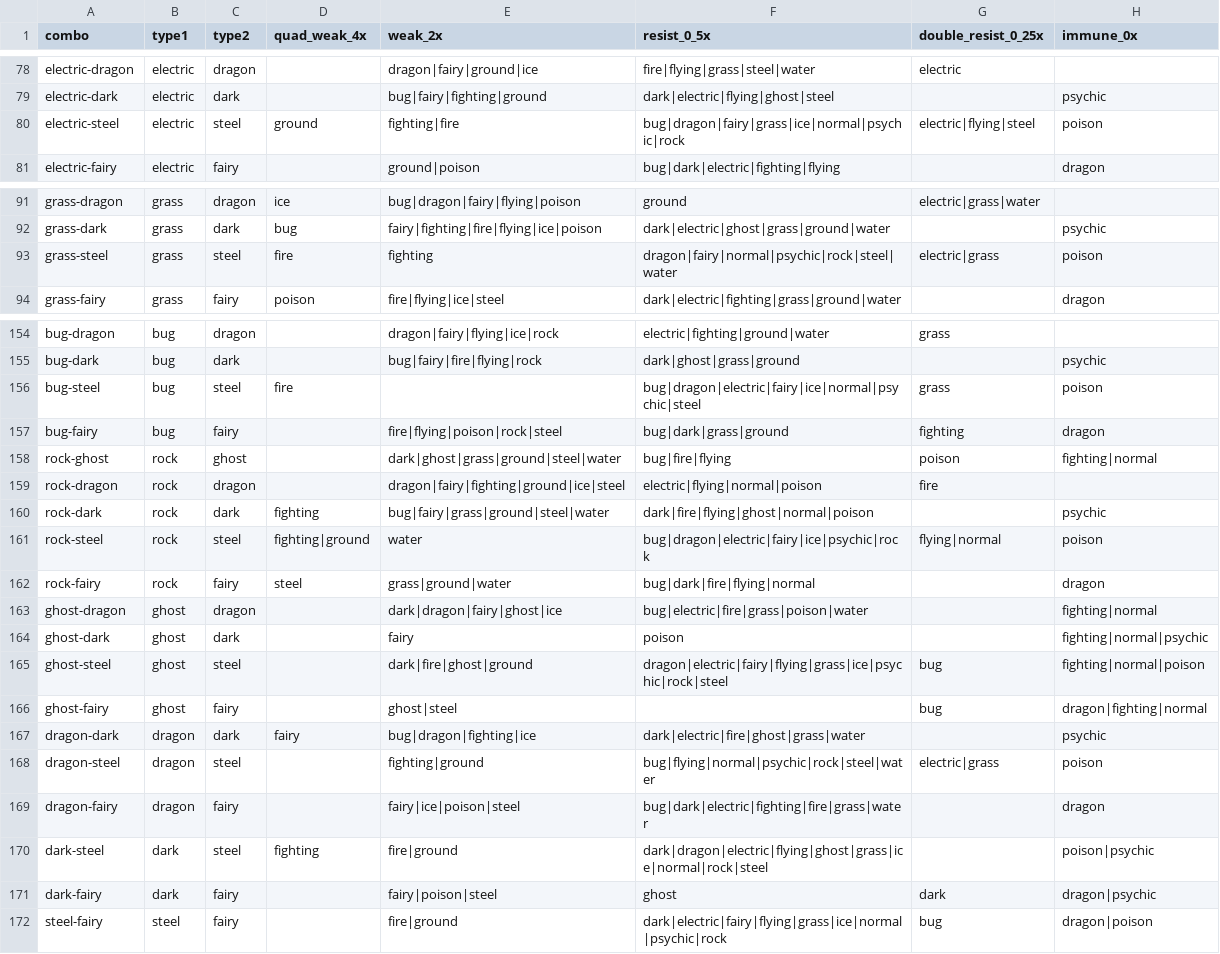
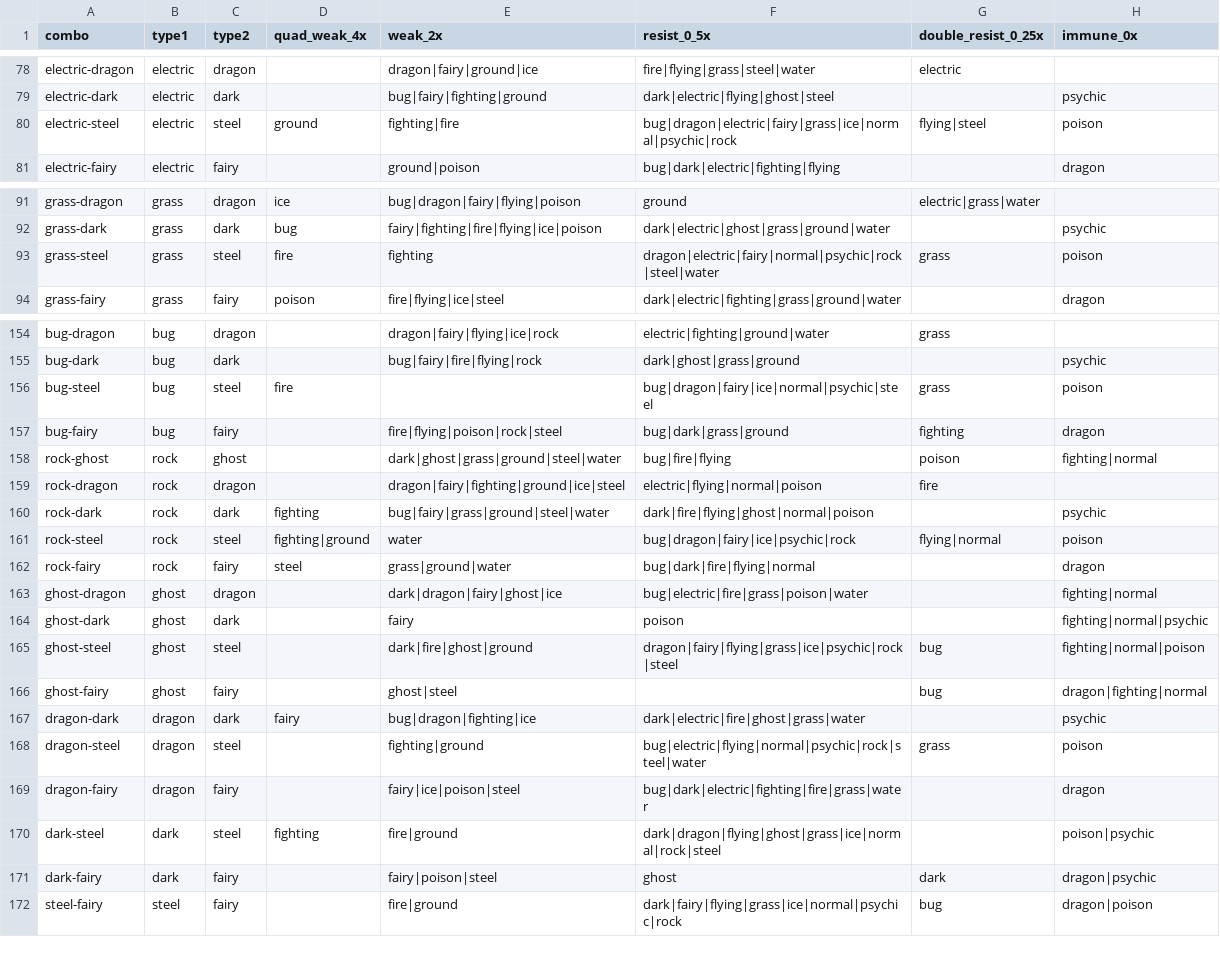
Before and after one commit to lincyang720/type-chart-calculator, a CSV file: dataset/dual-type-defensive-matrix.csv, drawn as a sheet; only a part is shown, gaps mark what is left out; the diff covers the shown part only.

```diff
--- a/dataset/dual-type-defensive-matrix.csv
+++ b/dataset/dual-type-defensive-matrix.csv
@@ -79,3 +79,3 @@ electric-dragon,electric,dragon,,dragon|fairy|ground|ice,fire|flying|grass|steel
 electric-dark,electric,dark,,bug|fairy|fighting|ground,dark|electric|flying|ghost|steel,,psychic
-electric-steel,electric,steel,ground,fighting|fire,bug|dragon|fairy|grass|ice|normal|psychic|rock,electric|flying|steel,poison
+electric-steel,electric,steel,ground,fighting|fire,bug|dragon|electric|fairy|grass|ice|normal|psychic|rock,flying|steel,poison
 electric-fairy,electric,fairy,,ground|poison,bug|dark|electric|fighting|flying,,dragon
@@ -92,3 +92,3 @@ grass-dragon,grass,dragon,ice,bug|dragon|fairy|flying|poison,ground,electric|gra
 grass-dark,grass,dark,bug,fairy|fighting|fire|flying|ice|poison,dark|electric|ghost|grass|ground|water,,psychic
-grass-steel,grass,steel,fire,fighting,dragon|fairy|normal|psychic|rock|steel|water,electric|grass,poison
+grass-steel,grass,steel,fire,fighting,dragon|electric|fairy|normal|psychic|rock|steel|water,grass,poison
 grass-fairy,grass,fairy,poison,fire|flying|ice|steel,dark|electric|fighting|grass|ground|water,,dragon
@@ -155,3 +155,3 @@ bug-dragon,bug,dragon,,dragon|fairy|flying|ice|rock,electric|fighting|ground|wat
 bug-dark,bug,dark,,bug|fairy|fire|flying|rock,dark|ghost|grass|ground,,psychic
-bug-steel,bug,steel,fire,,bug|dragon|electric|fairy|ice|normal|psychic|steel,grass,poison
+bug-steel,bug,steel,fire,,bug|dragon|fairy|ice|normal|psychic|steel,grass,poison
 bug-fairy,bug,fairy,,fire|flying|poison|rock|steel,bug|dark|grass|ground,fighting,dragon
@@ -160,3 +160,3 @@ rock-dragon,rock,dragon,,dragon|fairy|fighting|ground|ice|steel,electric|flying|
 rock-dark,rock,dark,fighting,bug|fairy|grass|ground|steel|water,dark|fire|flying|ghost|normal|poison,,psychic
-rock-steel,rock,steel,fighting|ground,water,bug|dragon|electric|fairy|ice|psychic|rock,flying|normal,poison
+rock-steel,rock,steel,fighting|ground,water,bug|dragon|fairy|ice|psychic|rock,flying|normal,poison
 rock-fairy,rock,fairy,steel,grass|ground|water,bug|dark|fire|flying|normal,,dragon
@@ -164,9 +164,9 @@ ghost-dragon,ghost,dragon,,dark|dragon|fairy|ghost|ice,bug|electric|fire|grass|p
 ghost-dark,ghost,dark,,fairy,poison,,fighting|normal|psychic
-ghost-steel,ghost,steel,,dark|fire|ghost|ground,dragon|electric|fairy|flying|grass|ice|psychic|rock|steel,bug,fighting|normal|poison
+ghost-steel,ghost,steel,,dark|fire|ghost|ground,dragon|fairy|flying|grass|ice|psychic|rock|steel,bug,fighting|normal|poison
 ghost-fairy,ghost,fairy,,ghost|steel,,bug,dragon|fighting|normal
 dragon-dark,dragon,dark,fairy,bug|dragon|fighting|ice,dark|electric|fire|ghost|grass|water,,psychic
-dragon-steel,dragon,steel,,fighting|ground,bug|flying|normal|psychic|rock|steel|water,electric|grass,poison
+dragon-steel,dragon,steel,,fighting|ground,bug|electric|flying|normal|psychic|rock|steel|water,grass,poison
 dragon-fairy,dragon,fairy,,fairy|ice|poison|steel,bug|dark|electric|fighting|fire|grass|water,,dragon
-dark-steel,dark,steel,fighting,fire|ground,dark|dragon|electric|flying|ghost|grass|ice|normal|rock|steel,,poison|psychic
+dark-steel,dark,steel,fighting,fire|ground,dark|dragon|flying|ghost|grass|ice|normal|rock|steel,,poison|psychic
 dark-fairy,dark,fairy,,fairy|poison|steel,ghost,dark,dragon|psychic
-steel-fairy,steel,fairy,,fire|ground,dark|electric|fairy|flying|grass|ice|normal|psychic|rock,bug,dragon|poison
+steel-fairy,steel,fairy,,fire|ground,dark|fairy|flying|grass|ice|normal|psychic|rock,bug,dragon|poison
```
Also changed, not shown: 9 edited cells elsewhere in this file, dataset/type-chart.csv, 35 other files.
